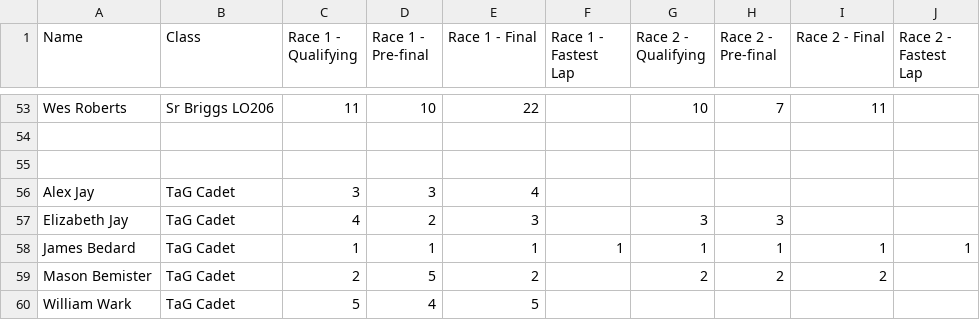
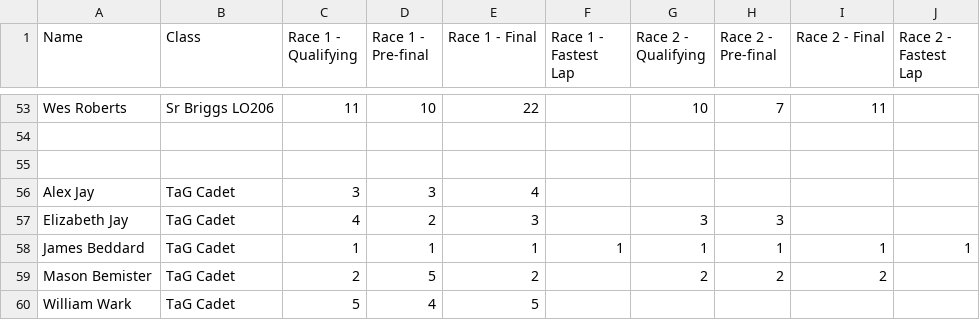
Before and after one commit to mnursey/VIKA-Website, a CSV file: 2022_bc_summer_series_positions_1_2.csv, drawn as a sheet; only a part is shown, gaps mark what is left out.

```diff
--- a/2022_bc_summer_series_positions_1_2.csv
+++ b/2022_bc_summer_series_positions_1_2.csv
@@ -57,3 +57,3 @@ Alex Jay,TaG Cadet,3,3,4,,,,,
 Elizabeth Jay,TaG Cadet,4,2,3,,3,3,,
-James Bedard,TaG Cadet,1,1,1,1,1,1,1,1
+James Beddard,TaG Cadet,1,1,1,1,1,1,1,1
 Mason Bemister,TaG Cadet,2,5,2,,2,2,2,
```
Also changed, not shown: 1 other file.
